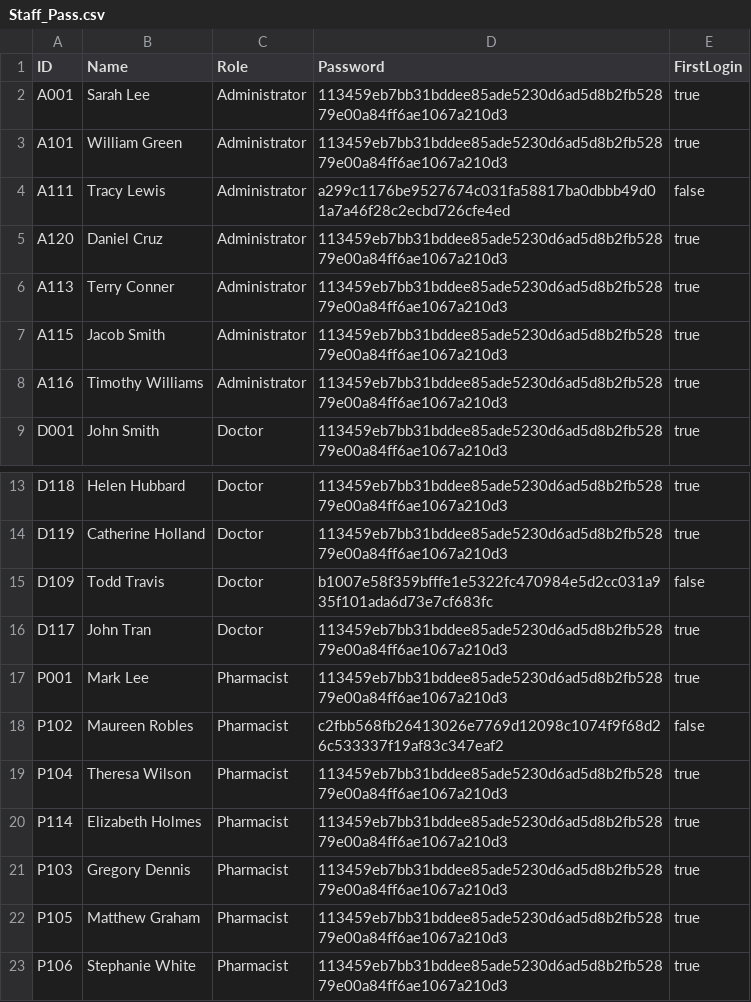
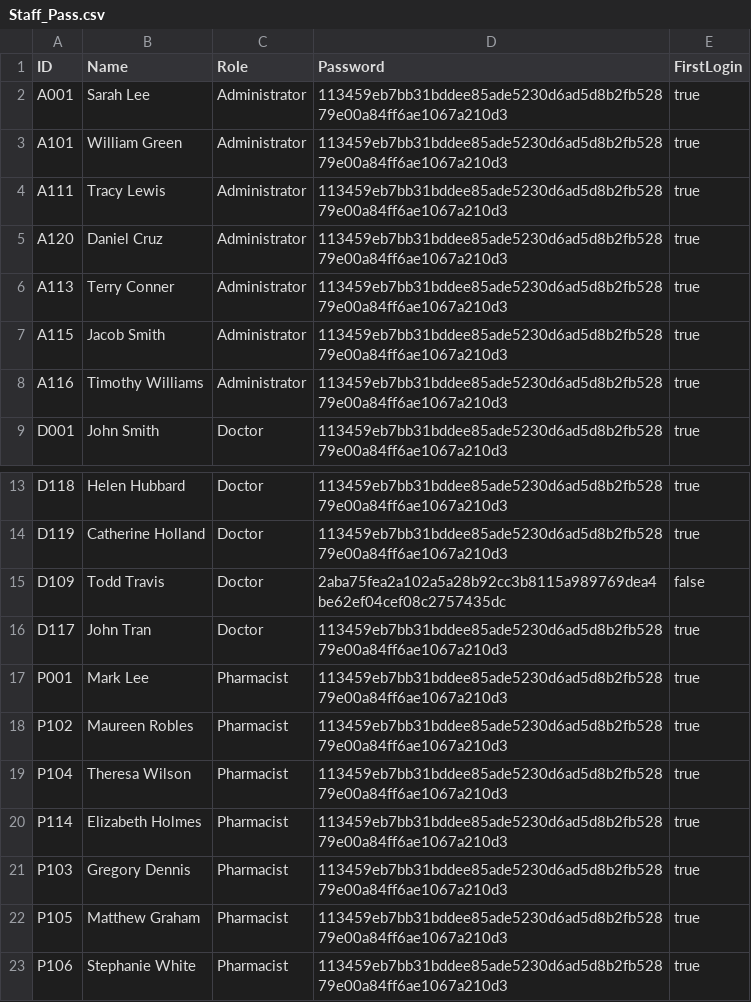
Before and after one commit to Ahaskar04/SC2002-HMS, a CSV file: Staff_Pass.csv, drawn as a sheet; only a part is shown, gaps mark what is left out.

Commit message:
fixed NULL password & invalid date time inputs

```diff
--- a/Staff_Pass.csv
+++ b/Staff_Pass.csv
@@ -3,3 +3,3 @@ A001,Sarah Lee,Administrator,113459eb7bb31bddee85ade5230d6ad5d8b2fb52879e00a84ff
 A101,William Green,Administrator,113459eb7bb31bddee85ade5230d6ad5d8b2fb52879e00a84ff6ae1067a210d3,true
-A111,Tracy Lewis,Administrator,a299c1176be9527674c031fa58817ba0dbbb49d01a7a46f28c2ecbd726cfe4ed,false
+A111,Tracy Lewis,Administrator,113459eb7bb31bddee85ade5230d6ad5d8b2fb52879e00a84ff6ae1067a210d3,true
 A120,Daniel Cruz,Administrator,113459eb7bb31bddee85ade5230d6ad5d8b2fb52879e00a84ff6ae1067a210d3,true
@@ -14,6 +14,6 @@ D118,Helen Hubbard,Doctor,113459eb7bb31bddee85ade5230d6ad5d8b2fb52879e00a84ff6ae
 D119,Catherine Holland,Doctor,113459eb7bb31bddee85ade5230d6ad5d8b2fb52879e00a84ff6ae1067a210d3,true
-D109,Todd Travis,Doctor,b1007e58f359bfffe1e5322fc470984e5d2cc031a935f101ada6d73e7cf683fc,false
+D109,Todd Travis,Doctor,2aba75fea2a102a5a28b92cc3b8115a989769dea4be62ef04cef08c2757435dc,false
 D117,John Tran,Doctor,113459eb7bb31bddee85ade5230d6ad5d8b2fb52879e00a84ff6ae1067a210d3,true
 P001,Mark Lee,Pharmacist,113459eb7bb31bddee85ade5230d6ad5d8b2fb52879e00a84ff6ae1067a210d3,true
-P102,Maureen Robles,Pharmacist,c2fbb568fb26413026e7769d12098c1074f9f68d26c533337f19af83c347eaf2,false
+P102,Maureen Robles,Pharmacist,113459eb7bb31bddee85ade5230d6ad5d8b2fb52879e00a84ff6ae1067a210d3,true
 P104,Theresa Wilson,Pharmacist,113459eb7bb31bddee85ade5230d6ad5d8b2fb52879e00a84ff6ae1067a210d3,true
```
Also changed, not shown: 6 other files.
